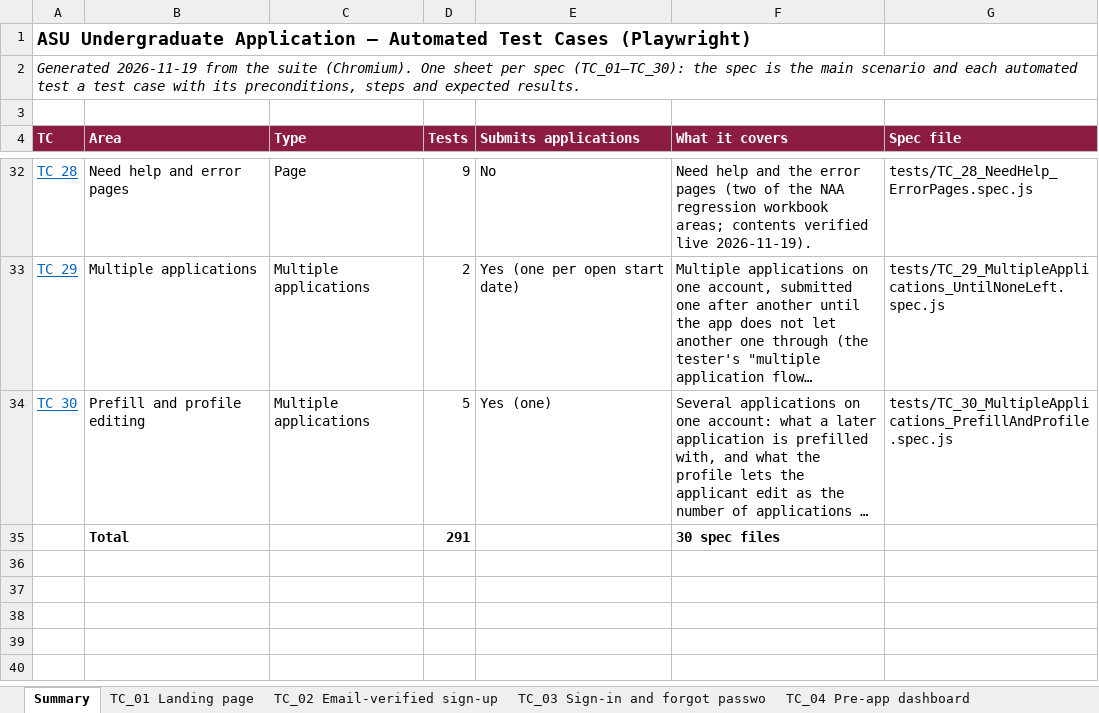
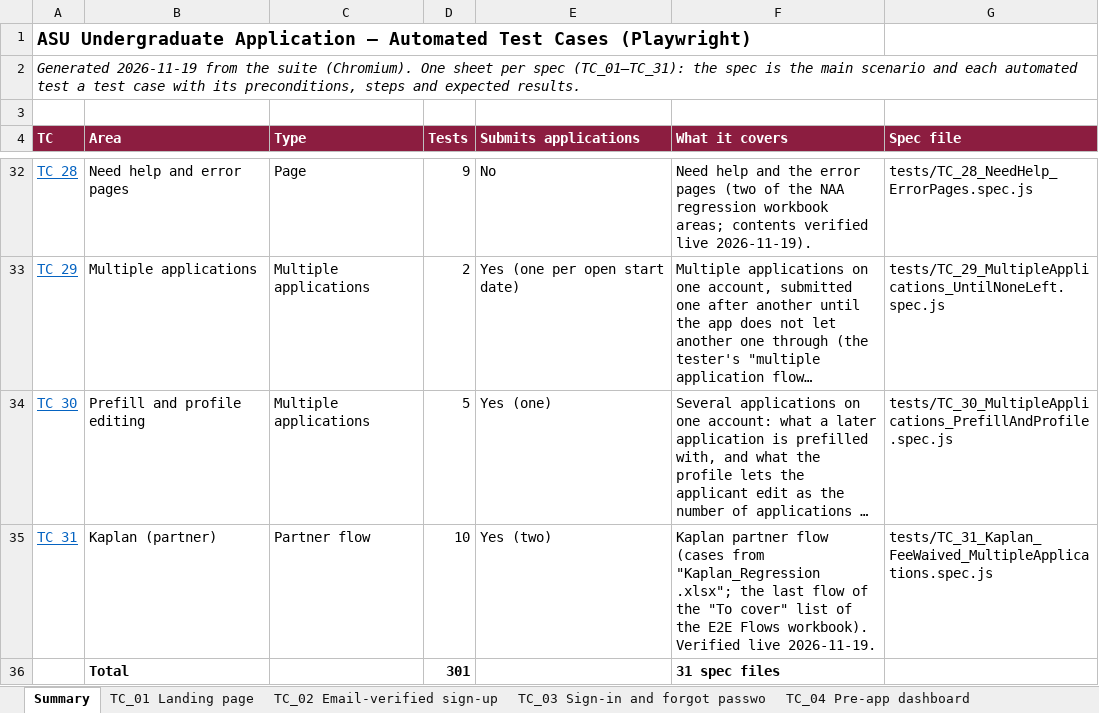
Before and after one commit to MercySandra-r/ug-playwright-e2e, an Excel workbook: playwright/docs/Automated_Test_Cases.xlsx, sheet Summary, drawn as a sheet; only a part is shown, gaps mark what is left out; long unchanged cells end in …; values as stored, in another font and other column widths than the file's, no borders; addresses are those after the commit; the diff names each change by its address in the sheet, - before the commit and + after, or states it on an @@ line.

Commit message:
TC_31 Kaplan flow: account made on the Kaplan landing page (email only), log in with the email, Education benefits No, grades not necessary, fee waived, two applications

```diff
--- a/playwright/docs/Automated_Test_Cases.xlsx (sheet Summary)
+++ b/playwright/docs/Automated_Test_Cases.xlsx (sheet Summary)
-A2 (TC): …per spec (TC_01–TC_30): the spec…
+A2 (TC): …per spec (TC_01–TC_31): the spec…
+row 35: TC_31 | Kaplan (partner) | Partner flow | 10 | Yes (two) | Kaplan partner flow (cases from "Kaplan_Regression .xlsx"; the last flow of the "To cover" list of the E2E Flows workbook). Verified live 2026-11-19. | tests/TC_31_Kaplan_FeeWaived_MultipleApplications.spec.js
-D36 (Tests): 291
+D36 (Tests): 301
-F36 (What it covers): 30 spec files
+F36 (What it covers): 31 spec files
```
Also changed, not shown: other sheet tabs, 7 other files.
